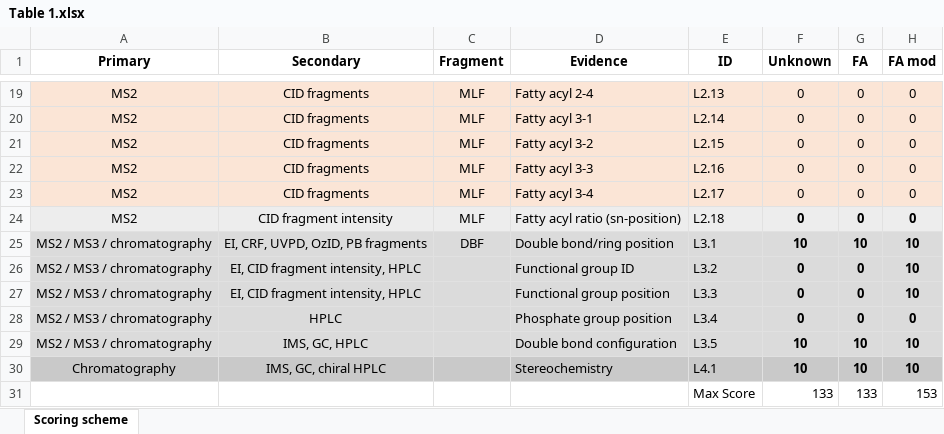
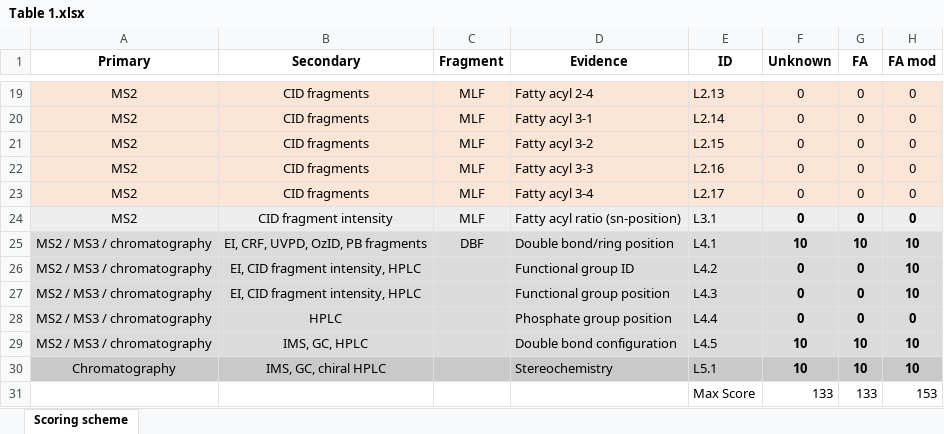
Before and after one commit to lifs-tools/empirical-lipid-ms-score, an Excel workbook: inst/extdata/Table 1.xlsx, sheet Scoring scheme, drawn as a sheet; only a part is shown, gaps mark what is left out; values as stored, in another font and other column widths than the file's, no borders; the diff names each change by its address in the sheet, - before the commit and + after, or states it on an @@ line.

Commit message:
Corrected feature codes

```diff
--- a/inst/extdata/Table 1.xlsx (sheet Scoring scheme)
+++ b/inst/extdata/Table 1.xlsx (sheet Scoring scheme)
-E24 (ID): L2.18
+E24 (ID): L3.1
-E25 (ID): L3.1
+E25 (ID): L4.1
-E26 (ID): L3.2
+E26 (ID): L4.2
-E27 (ID): L3.3
+E27 (ID): L4.3
-E28 (ID): L3.4
+E28 (ID): L4.4
-E29 (ID): L3.5
+E29 (ID): L4.5
-E30 (ID): L4.1
+E30 (ID): L5.1
```
